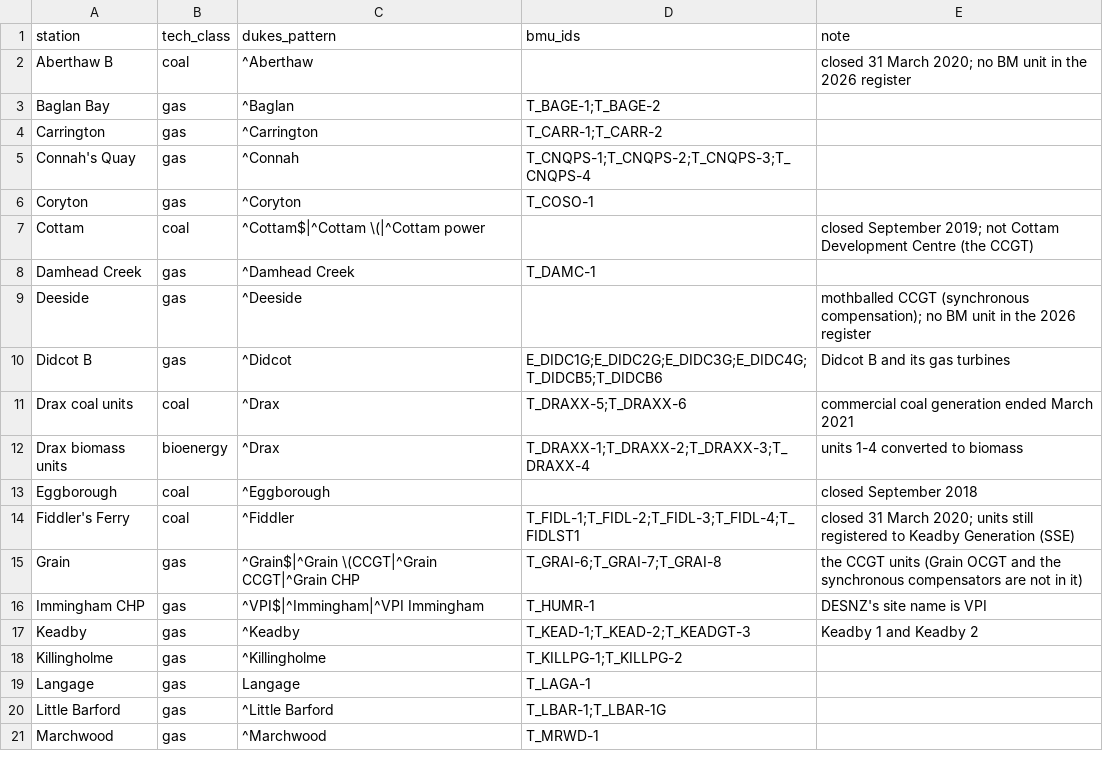
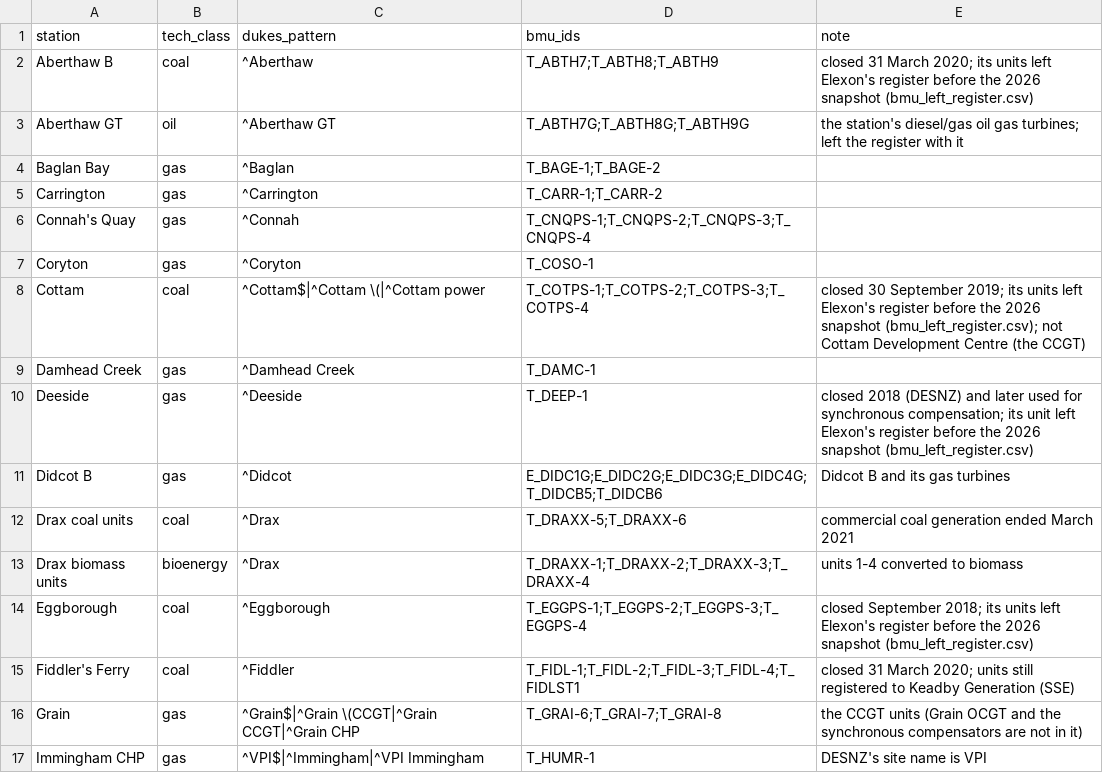
Before and after one commit to lukasschirren/gb-power-data, a CSV file: data/reference/dukes_bmu_map.csv, drawn as a sheet; only a part is shown; the shorter side is filled out with more unchanged rows.

```diff
--- a/data/reference/dukes_bmu_map.csv
+++ b/data/reference/dukes_bmu_map.csv
@@ -1,3 +1,4 @@
 station,tech_class,dukes_pattern,bmu_ids,note
-Aberthaw B,coal,^Aberthaw,,closed 31 March 2020; no BM unit in the 2026 register
+Aberthaw B,coal,^Aberthaw,T_ABTH7;T_ABTH8;T_ABTH9,closed 31 March 2020; its units left Elexon's register before the 2026 snapshot (bmu_left_register.csv)
+Aberthaw GT,oil,^Aberthaw GT,T_ABTH7G;T_ABTH8G;T_ABTH9G,the station's diesel/gas oil gas turbines; left the register with it
 Baglan Bay,gas,^Baglan,T_BAGE-1;T_BAGE-2,
@@ -6,5 +7,5 @@ Connah's Quay,gas,^Connah,T_CNQPS-1;T_CNQPS-2;T_CNQPS-3;T_CNQPS-4,
 Coryton,gas,^Coryton,T_COSO-1,
-Cottam,coal,^Cottam$|^Cottam \(|^Cottam power,,closed September 2019; not Cottam Development Centre (the CCGT)
+Cottam,coal,^Cottam$|^Cottam \(|^Cottam power,T_COTPS-1;T_COTPS-2;T_COTPS-3;T_COTPS-4,closed 30 September 2019; its units left Elexon's register before the 2026 snapshot (bmu_left_register.csv); not Cottam Development Centre (the CCGT)
 Damhead Creek,gas,^Damhead Creek,T_DAMC-1,
-Deeside,gas,^Deeside,,mothballed CCGT (synchronous compensation); no BM unit in the 2026 register
+Deeside,gas,^Deeside,T_DEEP-1,closed 2018 (DESNZ) and later used for synchronous compensation; its unit left Elexon's register before the 2026 snapshot (bmu_left_register.csv)
 Didcot B,gas,^Didcot,E_DIDC1G;E_DIDC2G;E_DIDC3G;E_DIDC4G;T_DIDCB5;T_DIDCB6,Didcot B and its gas turbines
@@ -12,3 +13,3 @@ Drax coal units,coal,^Drax,T_DRAXX-5;T_DRAXX-6,commercial coal generation ended
 Drax biomass units,bioenergy,^Drax,T_DRAXX-1;T_DRAXX-2;T_DRAXX-3;T_DRAXX-4,units 1-4 converted to biomass
-Eggborough,coal,^Eggborough,,closed September 2018
+Eggborough,coal,^Eggborough,T_EGGPS-1;T_EGGPS-2;T_EGGPS-3;T_EGGPS-4,closed September 2018; its units left Elexon's register before the 2026 snapshot (bmu_left_register.csv)
 Fiddler's Ferry,coal,^Fiddler,T_FIDL-1;T_FIDL-2;T_FIDL-3;T_FIDL-4;T_FIDLST1,closed 31 March 2020; units still registered to Keadby Generation (SSE)
```
Also changed, not shown: data/reference/company_groups.csv, data/reference/ownership_sources.csv, 17 other files.
